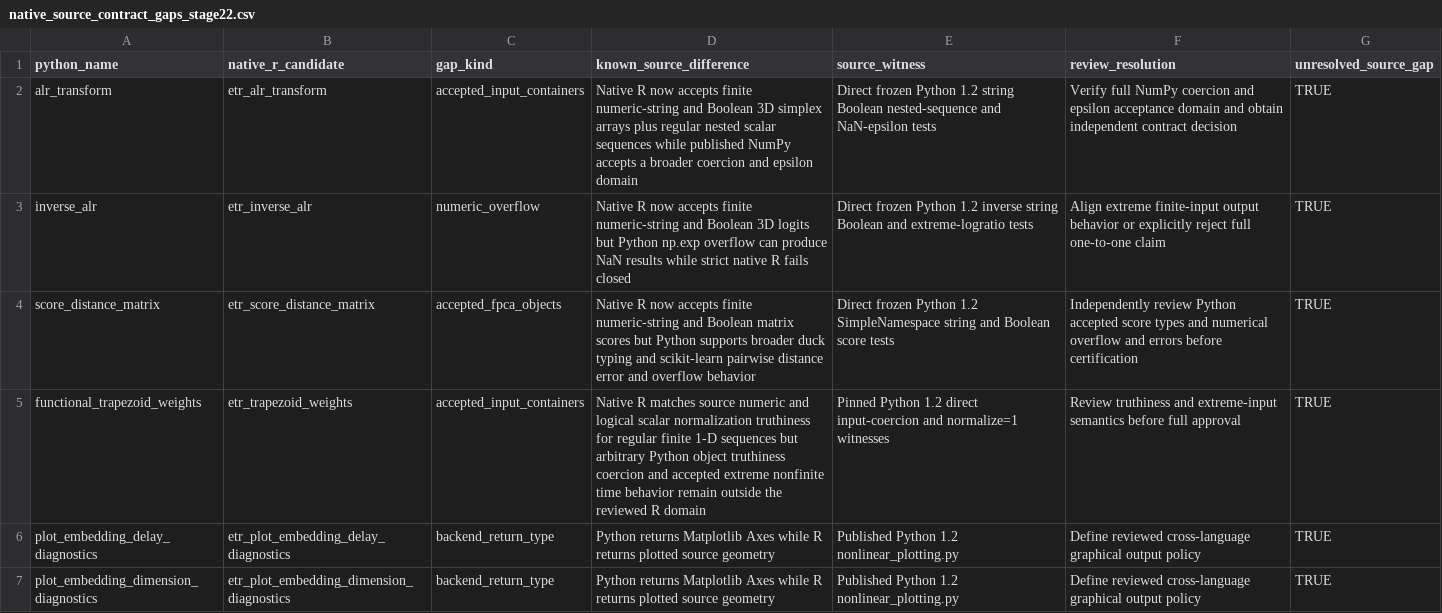
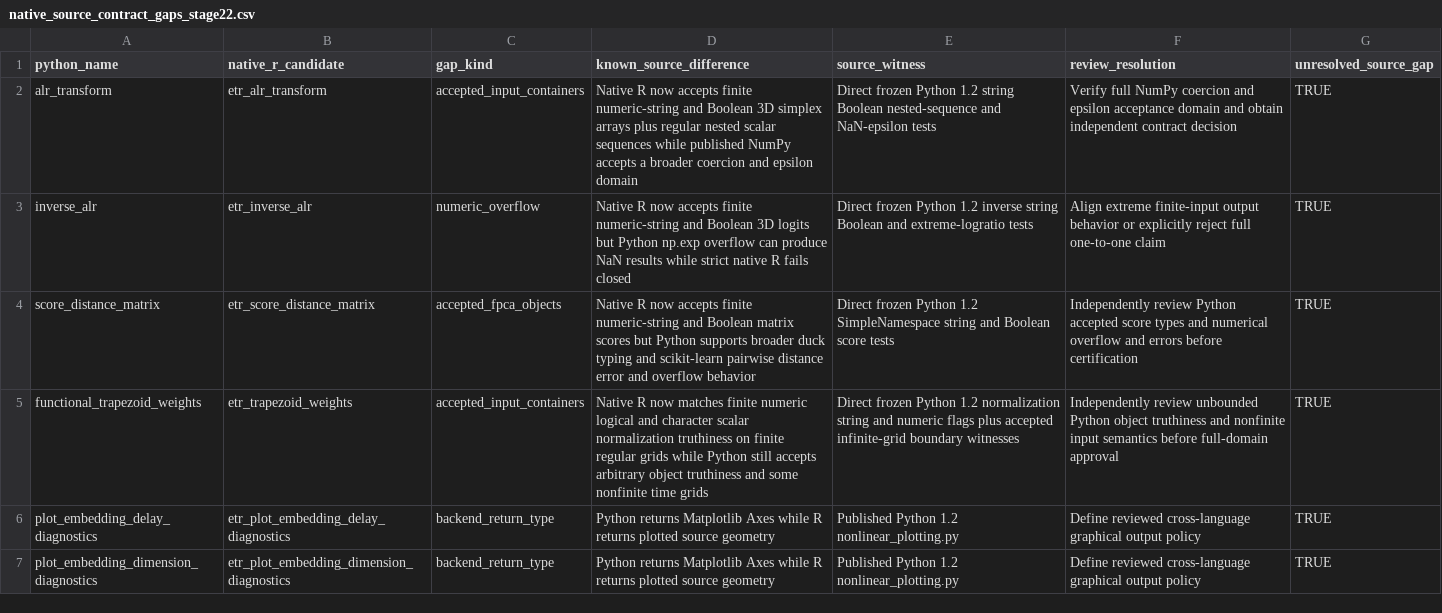
Before and after one commit to stefanosbalaskas/eyetrajectories, a CSV file: inst/extdata/native_source_contract_gaps_stage22.csv, drawn as a sheet; only a part is shown.

Commit message:
audit: narrow unresolved quadrature source gap after scalar truthiness implementation

```diff
--- a/inst/extdata/native_source_contract_gaps_stage22.csv
+++ b/inst/extdata/native_source_contract_gaps_stage22.csv
@@ -4,3 +4,3 @@ inverse_alr,etr_inverse_alr,numeric_overflow,Native R now accepts finite numeric
 score_distance_matrix,etr_score_distance_matrix,accepted_fpca_objects,Native R now accepts finite numeric-string and Boolean matrix scores but Python supports broader duck typing and scikit-learn pairwise distance error and overflow behavior,Direct frozen Python 1.2 SimpleNamespace string and Boolean score tests,Independently review Python accepted score types and numerical overflow and errors before certification,TRUE
-functional_trapezoid_weights,etr_trapezoid_weights,accepted_input_containers,Native R matches source numeric and logical scalar normalization truthiness for regular finite 1-D sequences but arbitrary Python object truthiness coercion and accepted extreme nonfinite time behavior remain outside the reviewed R domain,Pinned Python 1.2 direct input-coercion and normalize=1 witnesses,Review truthiness and extreme-input semantics before full approval,TRUE
+functional_trapezoid_weights,etr_trapezoid_weights,accepted_input_containers,Native R now matches finite numeric logical and character scalar normalization truthiness on finite regular grids while Python still accepts arbitrary object truthiness and some nonfinite time grids,Direct frozen Python 1.2 normalization string and numeric flags plus accepted infinite-grid boundary witnesses,Independently review unbounded Python object truthiness and nonfinite input semantics before full-domain approval,TRUE
 plot_embedding_delay_diagnostics,etr_plot_embedding_delay_diagnostics,backend_return_type,Python returns Matplotlib Axes while R returns plotted source geometry,Published Python 1.2 nonlinear_plotting.py,Define reviewed cross-language graphical output policy,TRUE
```
